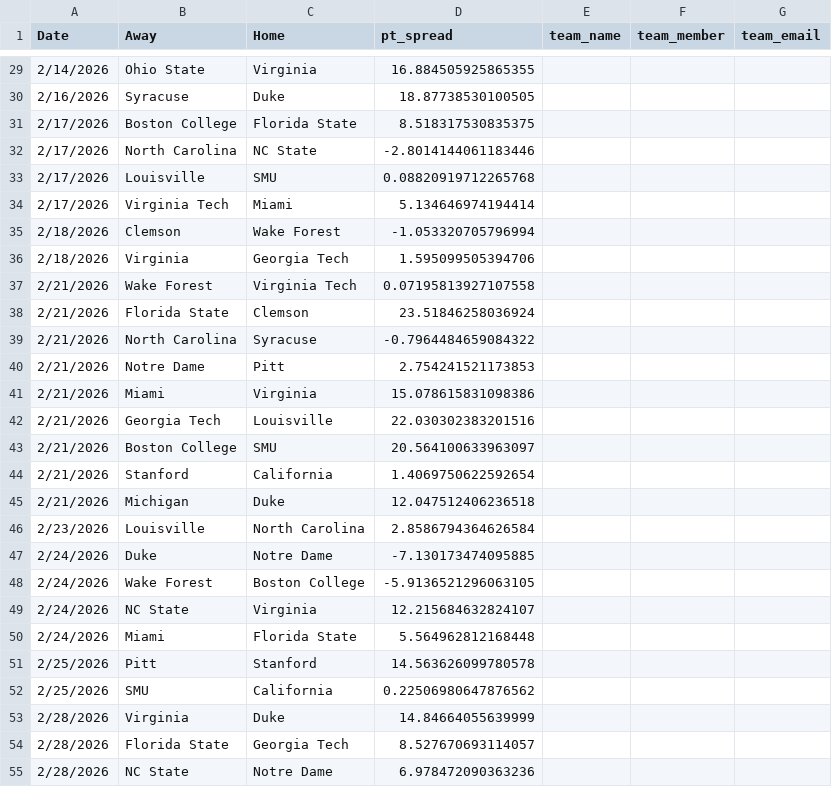
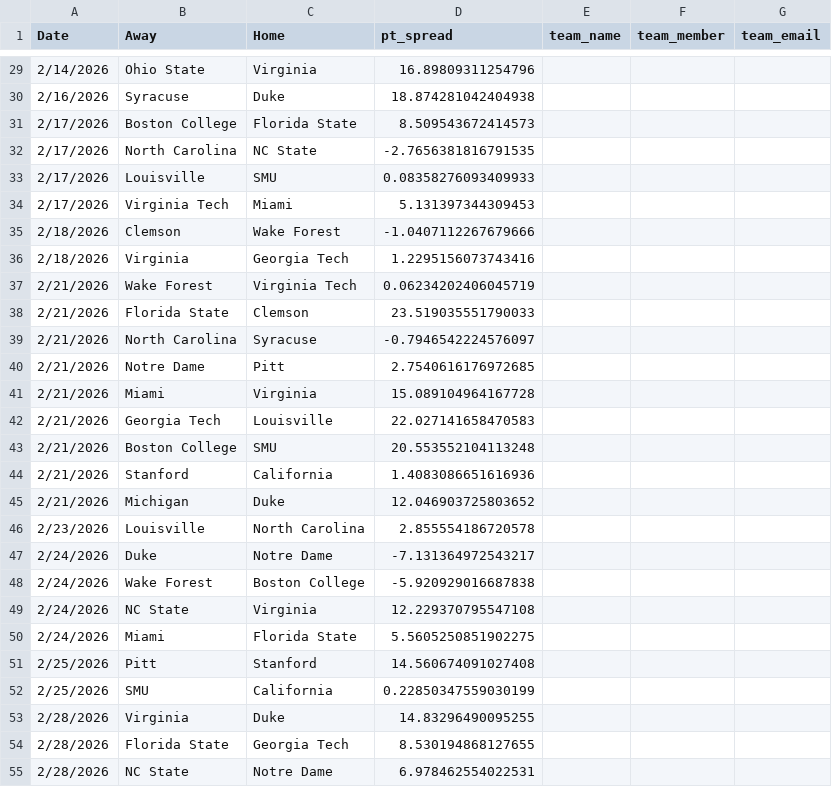
Before and after one commit to calebyhan/triangle-sports-analytics-26, a CSV file: data/predictions/tsa_pt_spread_CMMT_2026.csv, drawn as a sheet; only a part is shown, gaps mark what is left out; the diff covers the shown part only.

```diff
--- a/data/predictions/tsa_pt_spread_CMMT_2026.csv
+++ b/data/predictions/tsa_pt_spread_CMMT_2026.csv
@@ -29,27 +29,27 @@ Date,Away,Home,pt_spread,team_name,team_member,team_email
-2/14/2026,Ohio State,Virginia,16.884505925865355,,,
-2/16/2026,Syracuse,Duke,18.87738530100505,,,
-2/17/2026,Boston College,Florida State,8.518317530835375,,,
-2/17/2026,North Carolina,NC State,-2.8014144061183446,,,
-2/17/2026,Louisville,SMU,0.08820919712265768,,,
-2/17/2026,Virginia Tech,Miami,5.134646974194414,,,
-2/18/2026,Clemson,Wake Forest,-1.053320705796994,,,
-2/18/2026,Virginia,Georgia Tech,1.595099505394706,,,
-2/21/2026,Wake Forest,Virginia Tech,0.07195813927107558,,,
-2/21/2026,Florida State,Clemson,23.51846258036924,,,
-2/21/2026,North Carolina,Syracuse,-0.7964484659084322,,,
-2/21/2026,Notre Dame,Pitt,2.754241521173853,,,
-2/21/2026,Miami,Virginia,15.078615831098386,,,
-2/21/2026,Georgia Tech,Louisville,22.030302383201516,,,
-2/21/2026,Boston College,SMU,20.564100633963097,,,
-2/21/2026,Stanford,California,1.4069750622592654,,,
-2/21/2026,Michigan,Duke,12.047512406236518,,,
-2/23/2026,Louisville,North Carolina,2.8586794364626584,,,
-2/24/2026,Duke,Notre Dame,-7.130173474095885,,,
-2/24/2026,Wake Forest,Boston College,-5.9136521296063105,,,
-2/24/2026,NC State,Virginia,12.215684632824107,,,
-2/24/2026,Miami,Florida State,5.564962812168448,,,
-2/25/2026,Pitt,Stanford,14.563626099780578,,,
-2/25/2026,SMU,California,0.22506980647876562,,,
-2/28/2026,Virginia,Duke,14.84664055639999,,,
-2/28/2026,Florida State,Georgia Tech,8.527670693114057,,,
-2/28/2026,NC State,Notre Dame,6.978472090363236,,,
+2/14/2026,Ohio State,Virginia,16.89809311254796,,,
+2/16/2026,Syracuse,Duke,18.874281042404938,,,
+2/17/2026,Boston College,Florida State,8.509543672414573,,,
+2/17/2026,North Carolina,NC State,-2.7656381816791535,,,
+2/17/2026,Louisville,SMU,0.08358276093409933,,,
+2/17/2026,Virginia Tech,Miami,5.131397344309453,,,
+2/18/2026,Clemson,Wake Forest,-1.0407112267679666,,,
+2/18/2026,Virginia,Georgia Tech,1.2295156073743416,,,
+2/21/2026,Wake Forest,Virginia Tech,0.06234202406045719,,,
+2/21/2026,Florida State,Clemson,23.519035551790033,,,
+2/21/2026,North Carolina,Syracuse,-0.7946542224576097,,,
+2/21/2026,Notre Dame,Pitt,2.7540616176972685,,,
+2/21/2026,Miami,Virginia,15.089104964167728,,,
+2/21/2026,Georgia Tech,Louisville,22.027141658470583,,,
+2/21/2026,Boston College,SMU,20.553552104113248,,,
+2/21/2026,Stanford,California,1.4083086651616936,,,
+2/21/2026,Michigan,Duke,12.046903725803652,,,
+2/23/2026,Louisville,North Carolina,2.855554186720578,,,
+2/24/2026,Duke,Notre Dame,-7.131364972543217,,,
+2/24/2026,Wake Forest,Boston College,-5.920929016687838,,,
+2/24/2026,NC State,Virginia,12.229370795547108,,,
+2/24/2026,Miami,Florida State,5.5605250851902275,,,
+2/25/2026,Pitt,Stanford,14.560674091027408,,,
+2/25/2026,SMU,California,0.22850347559030199,,,
+2/28/2026,Virginia,Duke,14.83296490095255,,,
+2/28/2026,Florida State,Georgia Tech,8.530194868127655,,,
+2/28/2026,NC State,Notre Dame,6.978462554022531,,,
```
Also changed, not shown: 51 edited cells elsewhere in this file, data/processed/team_stats_2025_26.csv, 2 other files.
